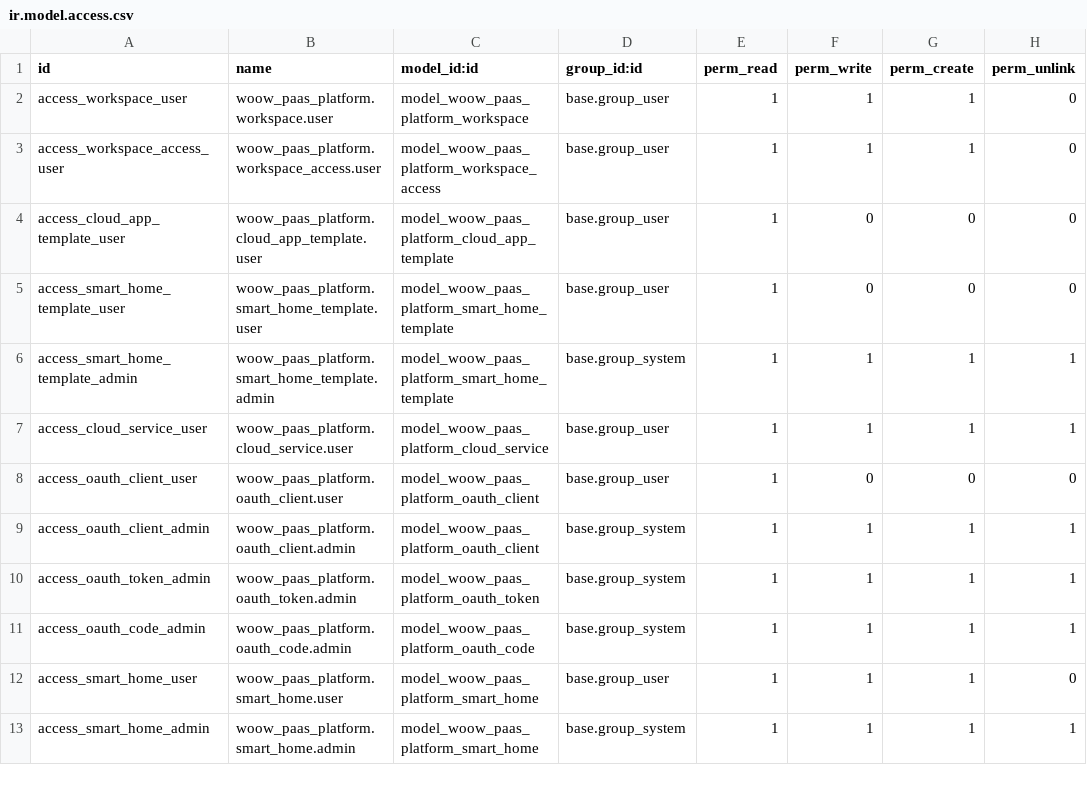
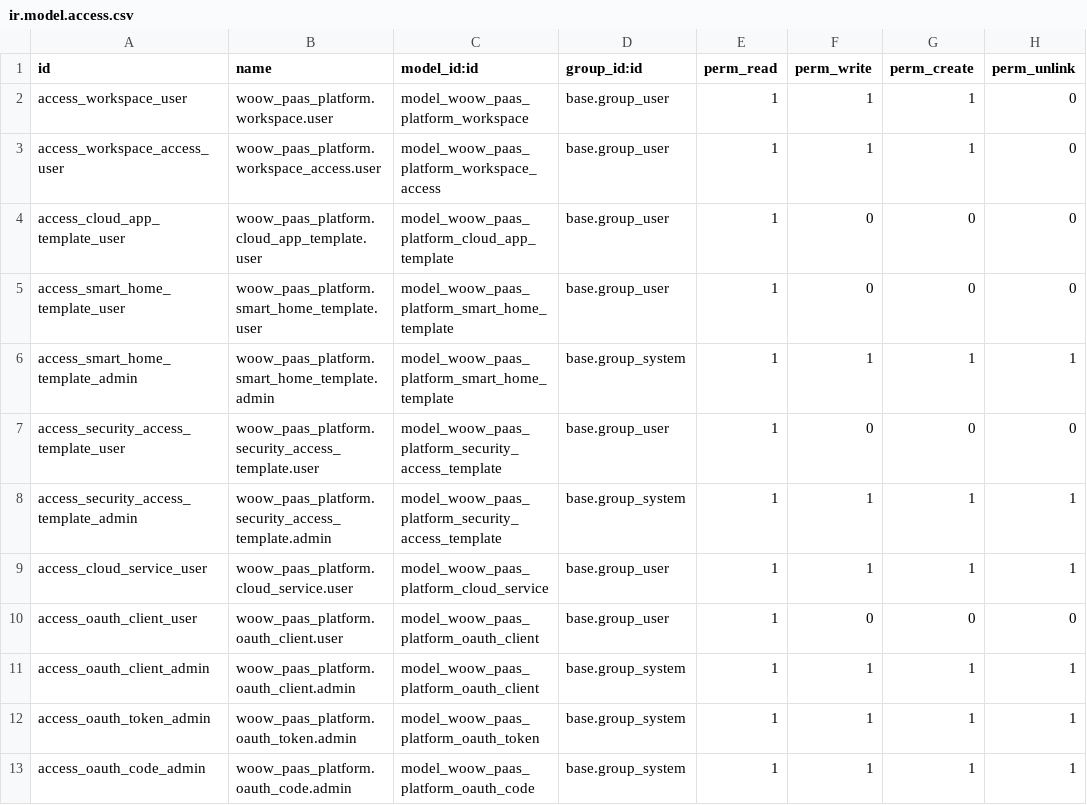
Before and after one commit to WOOWTECH/odoo-addon-woow-paas-platform, a CSV file: src/security/ir.model.access.csv, drawn as a sheet; only a part is shown; the shorter side is filled out with more unchanged rows; the diff names each change by its address in the sheet, - before the commit and + after, or states it on an @@ line.

Commit message:
feat: add security access template with three-way plan isolation

```diff
--- a/src/security/ir.model.access.csv
+++ b/src/security/ir.model.access.csv
+row 7: access_security_access_template_user | woow_paas_platform.security_access_template.user | model_woow_paas_platform_security_access_template | base.group_user | 1 | 0 | 0 | 0
+row 8: access_security_access_template_admin | woow_paas_platform.security_access_template.admin | model_woow_paas_platform_security_access_template | base.group_system | 1 | 1 | 1 | 1
```
Also changed, not shown: 5 other files.
